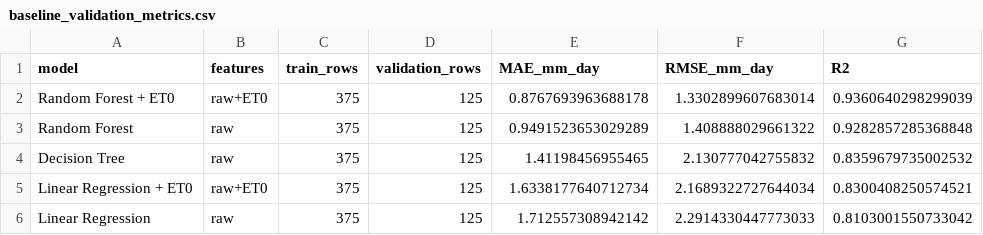
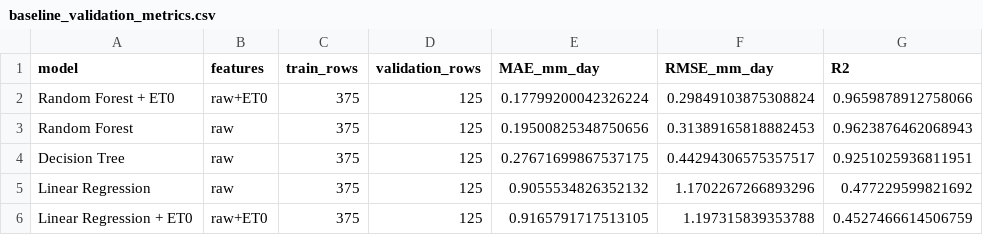
Before and after one commit to ajithreddy1234/demo-repo, a CSV file: Irrigation-Water-Demand-ML/results/week2/baseline_validation_metrics.csv, drawn as a sheet.

```diff
--- a/Irrigation-Water-Demand-ML/results/week2/baseline_validation_metrics.csv
+++ b/Irrigation-Water-Demand-ML/results/week2/baseline_validation_metrics.csv
@@ -1,6 +1,6 @@
 model,features,train_rows,validation_rows,MAE_mm_day,RMSE_mm_day,R2
-Random Forest + ET0,raw+ET0,375,125,0.8767693963688178,1.3302899607683014,0.9360640298299039
-Random Forest,raw,375,125,0.9491523653029289,1.408888029661322,0.9282857285368848
-Decision Tree,raw,375,125,1.41198456955465,2.130777042755832,0.8359679735002532
-Linear Regression + ET0,raw+ET0,375,125,1.6338177640712734,2.1689322727644034,0.8300408250574521
-Linear Regression,raw,375,125,1.712557308942142,2.2914330447773033,0.8103001550733042
+Random Forest + ET0,raw+ET0,375,125,0.17799200042326224,0.29849103875308824,0.9659878912758066
+Random Forest,raw,375,125,0.19500825348750656,0.31389165818882453,0.9623876462068943
+Decision Tree,raw,375,125,0.27671699867537175,0.44294306575357517,0.9251025936811951
+Linear Regression,raw,375,125,0.9055534826352132,1.1702267266893296,0.477229599821692
+Linear Regression + ET0,raw+ET0,375,125,0.9165791717513105,1.197315839353788,0.4527466614506759
```
Also changed, not shown: Irrigation-Water-Demand-ML/data/processed/maize_irrigation_dataset_2021_2025.csv, Irrigation-Water-Demand-ML/results/week2/dataset_summary.csv, 8 other files.
